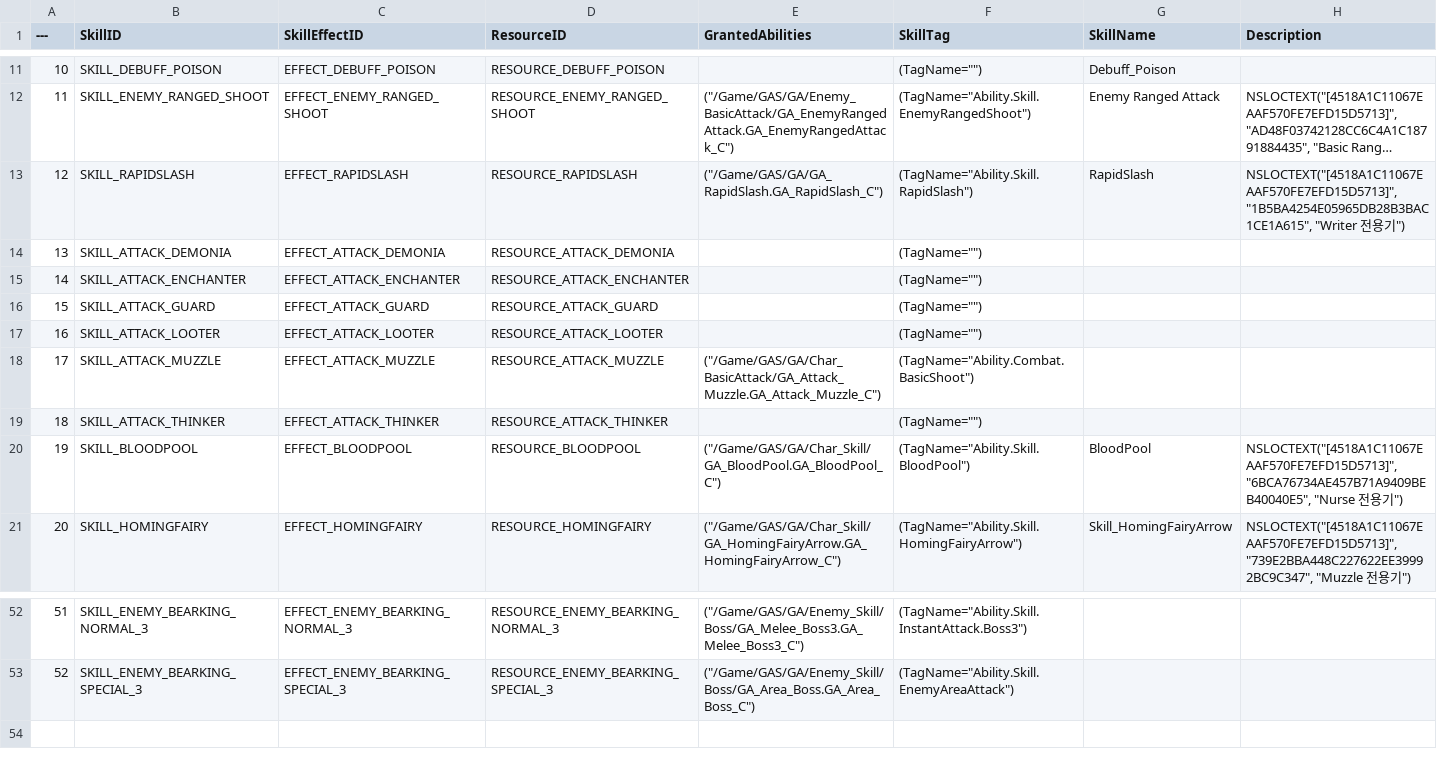
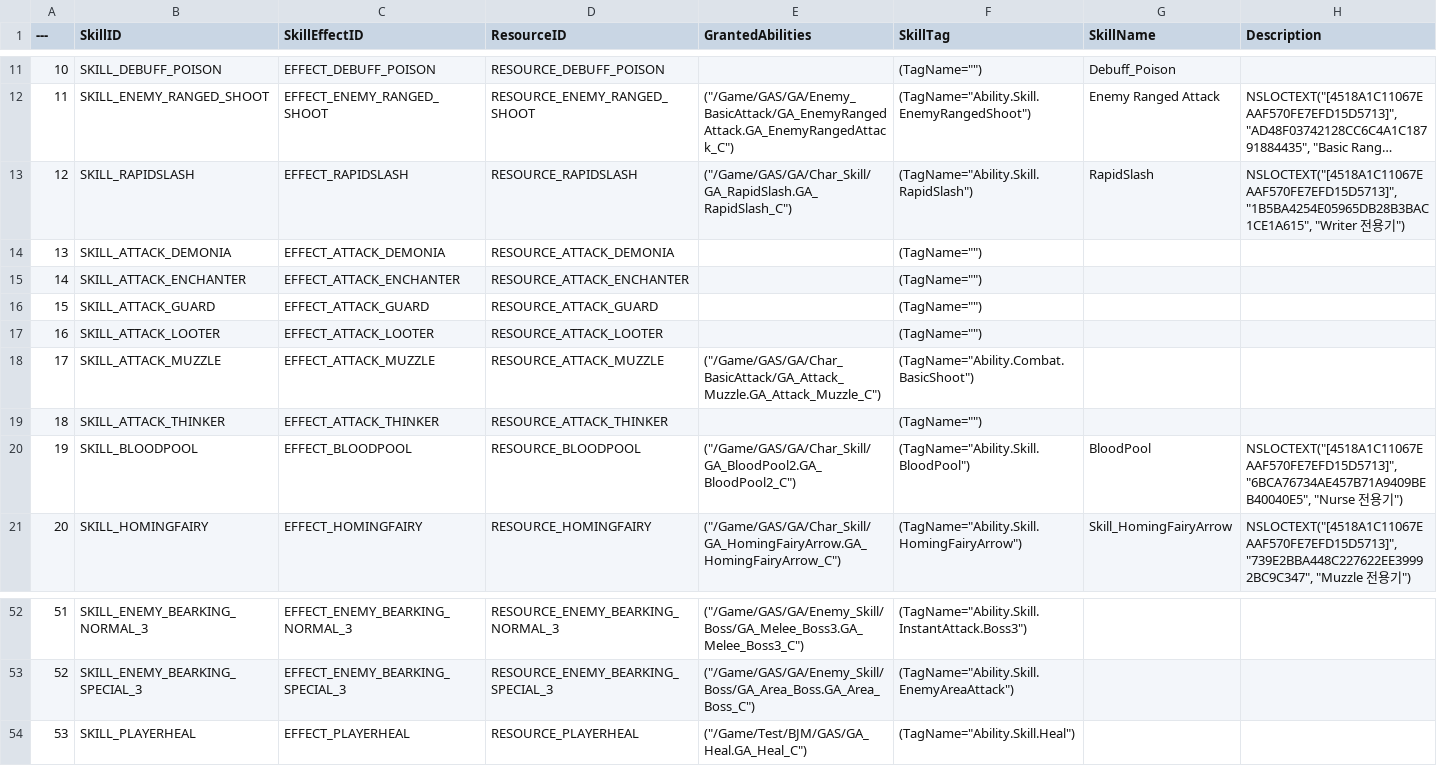
Before and after one commit to Lucky-Rabbit-s-Foot-v2/Lunar_Realm, a CSV file: ExternalSource/SkillStaticData.csv, drawn as a sheet; only a part is shown, gaps mark what is left out; long unchanged cells end in …; the diff names each change by its address in the sheet, - before the commit and + after, or states it on an @@ line.

```diff
--- a/ExternalSource/SkillStaticData.csv
+++ b/ExternalSource/SkillStaticData.csv
-E13 (GrantedAbilities): ("/Game/GAS/GA/GA_RapidSlash.GA_RapidSlash_C")
+E13 (GrantedAbilities): ("/Game/GAS/GA/Char_Skill/GA_RapidSlash.GA_RapidSlash_C")
-E20 (GrantedAbilities): ("/Game/GAS/GA/Char_Skill/GA_BloodPool.GA_BloodPool_C")
+E20 (GrantedAbilities): ("/Game/GAS/GA/Char_Skill/GA_BloodPool2.GA_BloodPool2_C")
+row 54: 53 | SKILL_PLAYERHEAL | EFFECT_PLAYERHEAL | RESOURCE_PLAYERHEAL | ("/Game/Test/BJM/GAS/GA_Heal.GA_Heal_C") | (TagName="Ability.Skill.Heal")
```
Also changed, not shown: ExternalSource/EnemyStaticData.csv, ExternalSource/StageStaticData.csv, 21 other files.
